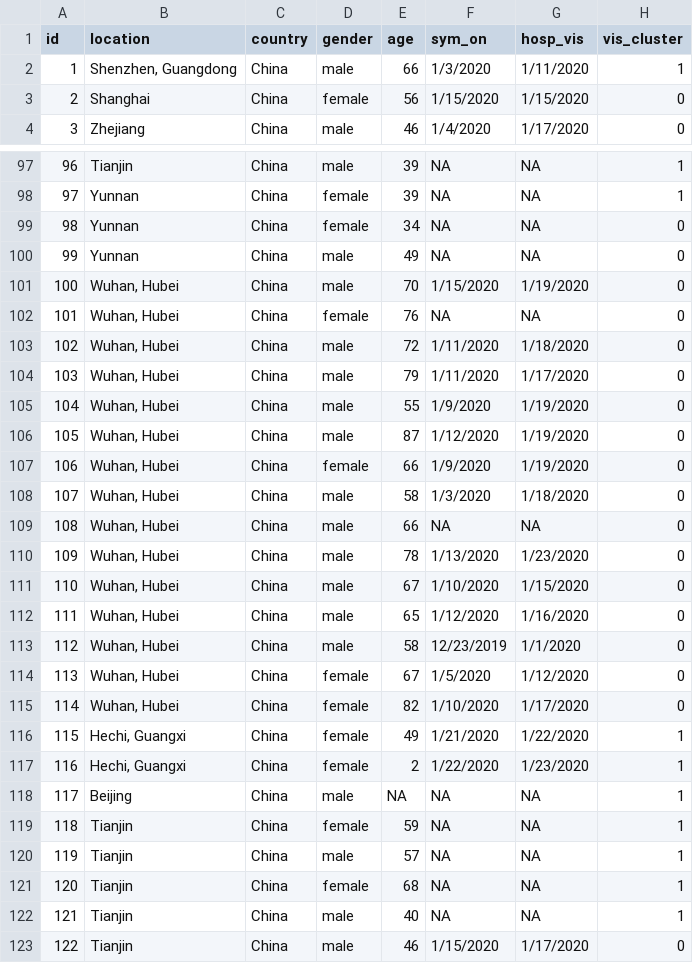
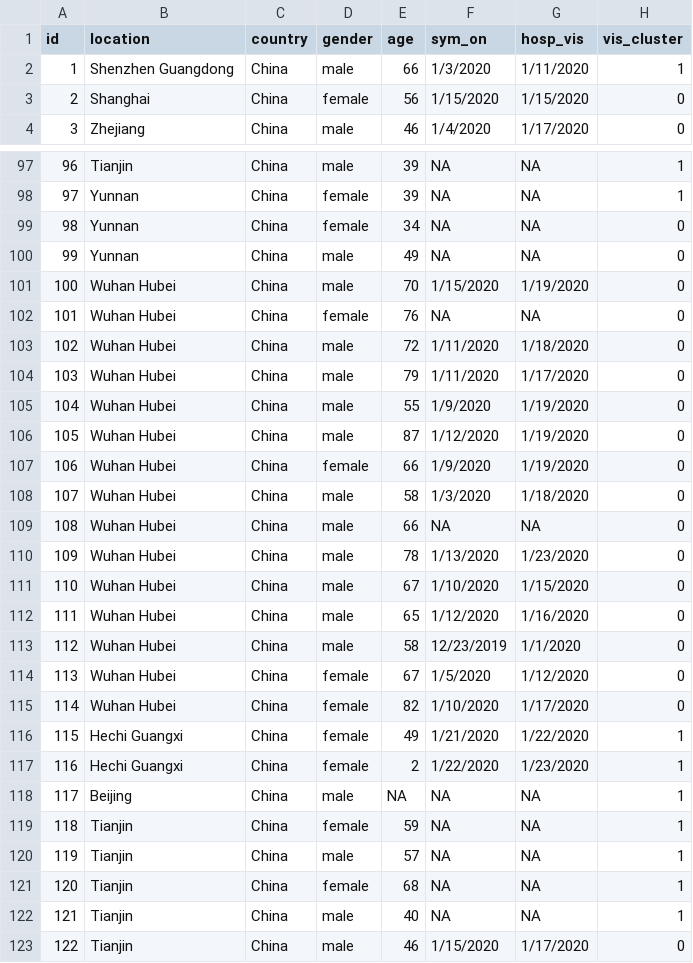
Before and after one commit to lillyafriena/fyplilly, a CSV file: data.csv, drawn as a sheet; only a part is shown, gaps mark what is left out; the diff names each change by its address in the sheet, - before the commit and + after, or states it on an @@ line.

Commit message:
Update data.csv

```diff
--- a/data.csv
+++ b/data.csv
-B2 (location): Shenzhen, Guangdong
+B2 (location): Shenzhen Guangdong
-B101:B115 (location): Wuhan, Hubei
+B101:B115 (location): Wuhan Hubei
-B116:B117 (location): Hechi, Guangxi
+B116:B117 (location): Hechi Guangxi
```
